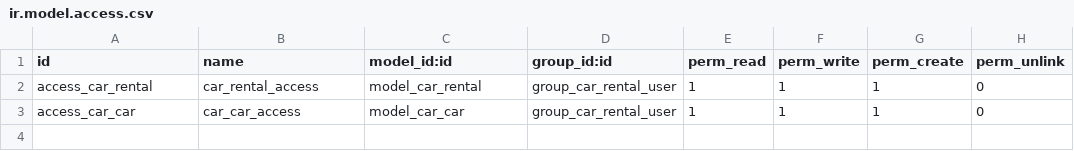
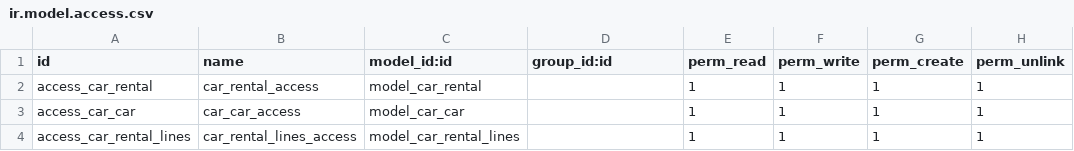
Before and after one commit to shg-odoo/odoo_trainee, a CSV file: Car Rental/security/ir.model.access.csv, drawn as a sheet.

Commit message:
added a new one2many field , so when the user selects a car automatically the rate per hour,number of seats  will be loaded to the one2many field, when the booking from and booking to fields arefilled the total number of hours will be identified and loaded to the one2many field, so it will also calculates the subtotal amount also.

```diff
--- a/Car Rental/security/ir.model.access.csv
+++ b/Car Rental/security/ir.model.access.csv
@@ -1,3 +1,4 @@
 id,name,model_id:id,group_id:id,perm_read,perm_write,perm_create,perm_unlink
-access_car_rental,car_rental_access,model_car_rental,group_car_rental_user,1,1,1,0
-access_car_car,car_car_access,model_car_car,group_car_rental_user,1,1,1,0
+access_car_rental,car_rental_access,model_car_rental,,1,1,1,1
+access_car_car,car_car_access,model_car_car,,1,1,1,1
+access_car_rental_lines,car_rental_lines_access,model_car_rental_lines,,1,1,1,1
```
Also changed, not shown: 2 other files.
